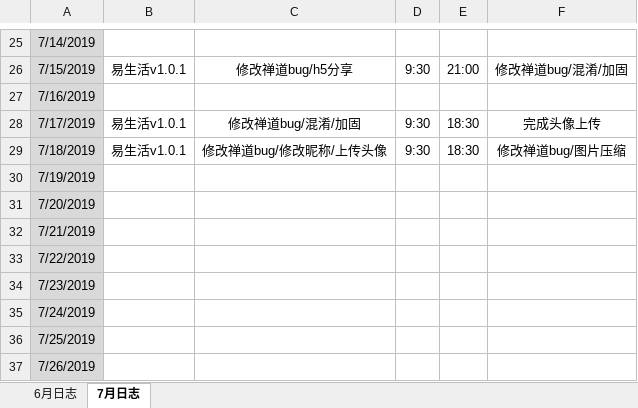
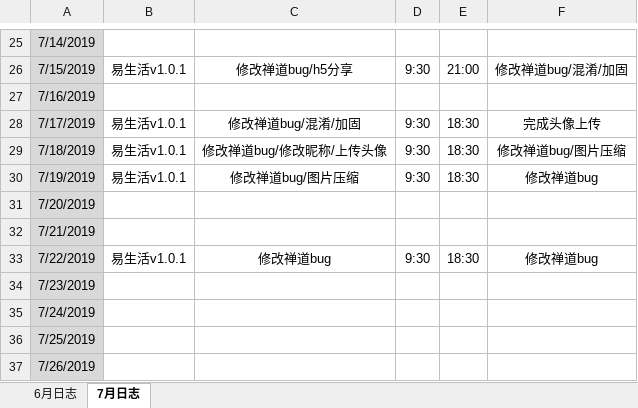
Before and after one commit to xiaofengshen/heheh, an Excel workbook: 易超_1工作·日志.xlsx, sheet 7月日志, drawn as a sheet; only a part is shown, gaps mark what is left out; values as stored, in another font and other column widths than the file's, no borders; the diff names each change by its address in the sheet, - before the commit and + after, or states it on an @@ line.

Commit message:
20190722

```diff
--- a/易超_1工作·日志.xlsx (sheet 7月日志)
+++ b/易超_1工作·日志.xlsx (sheet 7月日志)
-B30: (empty)
+B30: 易生活v1.0.1
-C30: (empty)
+C30: 修改禅道bug/图片压缩
-D30: (empty)
+D30: 9:30
-E30: (empty)
+E30: 18:30
-F30: (empty)
+F30: 修改禅道bug
-B33: (empty)
+B33: 易生活v1.0.1
-C33: (empty)
+C33: 修改禅道bug
-D33: (empty)
+D33: 9:30
-E33: (empty)
+E33: 18:30
-F33: (empty)
+F33: 修改禅道bug
```
